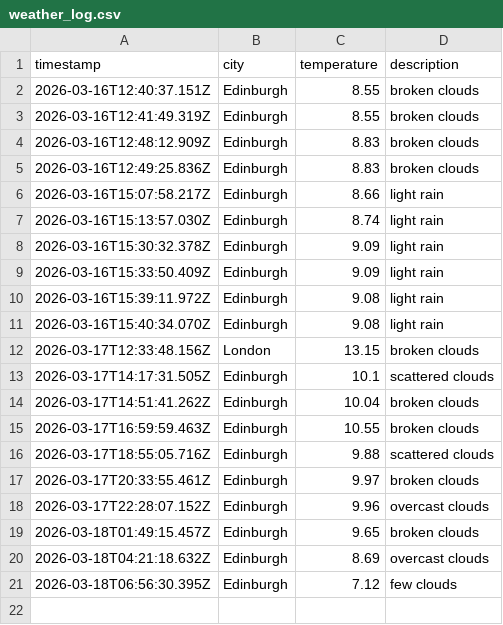
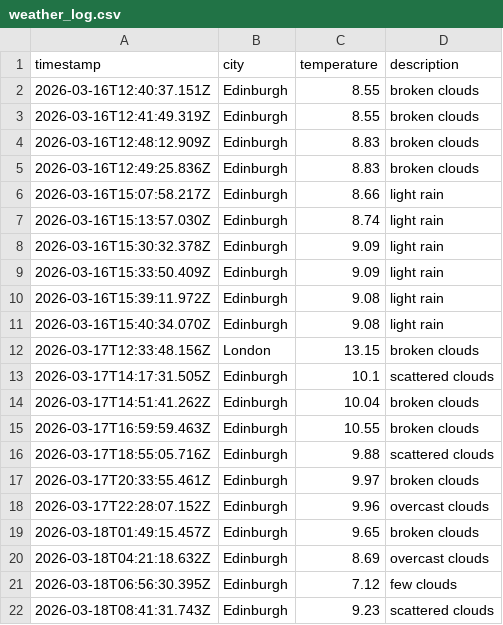
Before and after one commit to saniatalha/WeatherAppJS, a CSV file: data/weather_log.csv, drawn as a sheet.

```diff
--- a/data/weather_log.csv
+++ b/data/weather_log.csv
@@ -21 +21,2 @@ timestamp,city,temperature,description
 2026-03-18T06:56:30.395Z,Edinburgh,7.12,few clouds
+2026-03-18T08:41:31.743Z,Edinburgh,9.23,scattered clouds
```
Also changed, not shown: 1 other file.
